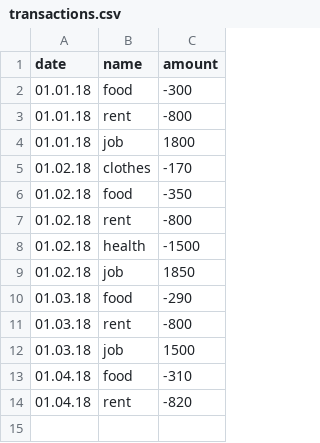
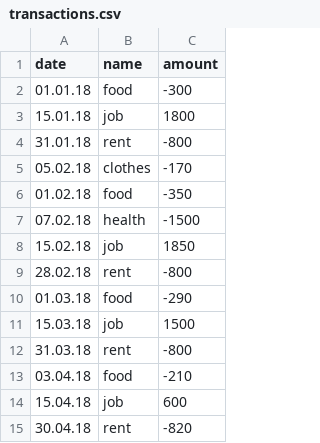
Before and after one commit to schiegl/personal-finance-dashboard, a CSV file: transactions.csv, drawn as a sheet.

```diff
--- a/transactions.csv
+++ b/transactions.csv
@@ -2,13 +2,14 @@ date,name,amount
 01.01.18,food,-300
-01.01.18,rent,-800
-01.01.18,job,1800
-01.02.18,clothes,-170
+15.01.18,job,1800
+31.01.18,rent,-800
+05.02.18,clothes,-170
 01.02.18,food,-350
-01.02.18,rent,-800
-01.02.18,health,-1500
-01.02.18,job,1850
+07.02.18,health,-1500
+15.02.18,job,1850
+28.02.18,rent,-800
 01.03.18,food,-290
-01.03.18,rent,-800
-01.03.18,job,1500
-01.04.18,food,-310
-01.04.18,rent,-820
+15.03.18,job,1500
+31.03.18,rent,-800
+03.04.18,food,-210
+15.04.18,job,600
+30.04.18,rent,-820
```
Also changed, not shown: 4 other files.
